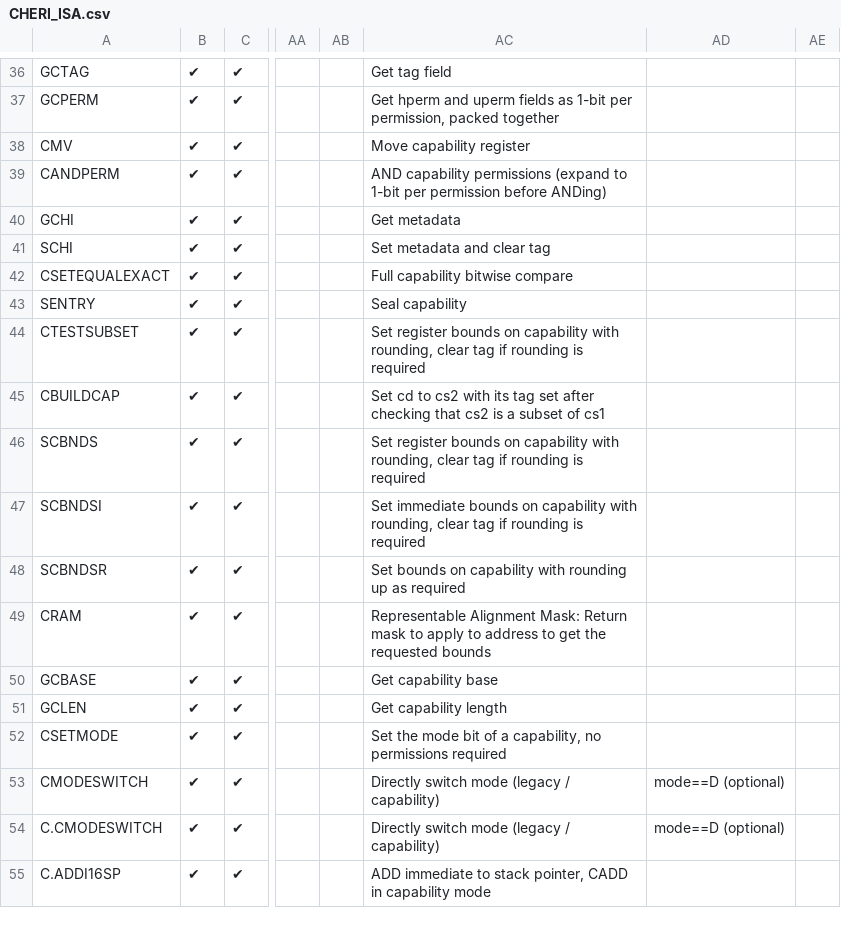
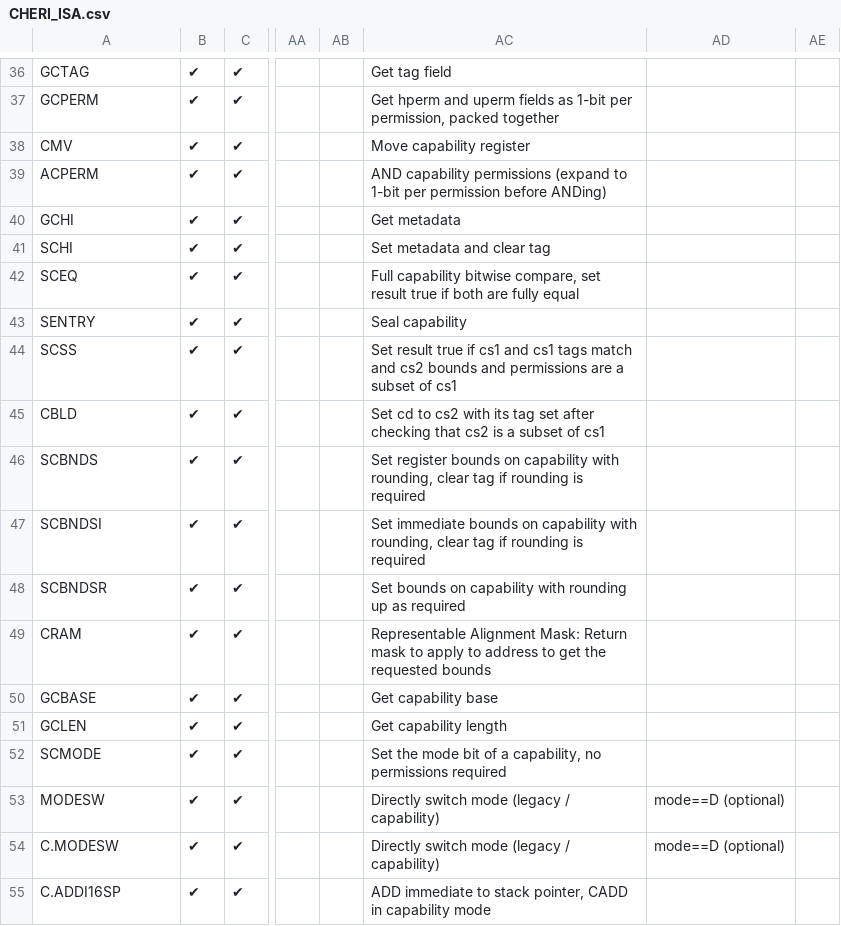
Before and after one commit to riscv/riscv-cheri, a CSV file: src/csv/CHERI_ISA.csv, drawn as a sheet; only a part is shown, gaps mark what is left out; the diff names each change by its address in the sheet, - before the commit and + after, or states it on an @@ line.

```diff
--- a/src/csv/CHERI_ISA.csv
+++ b/src/csv/CHERI_ISA.csv
-A39: CANDPERM
+A39: ACPERM
-A42: CSETEQUALEXACT
+A42: SCEQ
-AC42: …capability bitwise compare
+AC42: …capability bitwise compare, set result true if both are fully equal
-A44: CTESTSUBSET
+A44: SCSS
-AC44: Set register bounds on capability with rounding, clear tag if rounding is required
+AC44: Set result true if cs1 and cs1 tags match and cs2 bounds and permissions are a subset of cs1
-A45: CBUILDCAP
+A45: CBLD
-A52: CSETMODE
+A52: SCMODE
-A53: CMODESWITCH
+A53: MODESW
-A54: C.CMODESWITCH
+A54: C.MODESW
```
Also changed, not shown: 21 other files.
